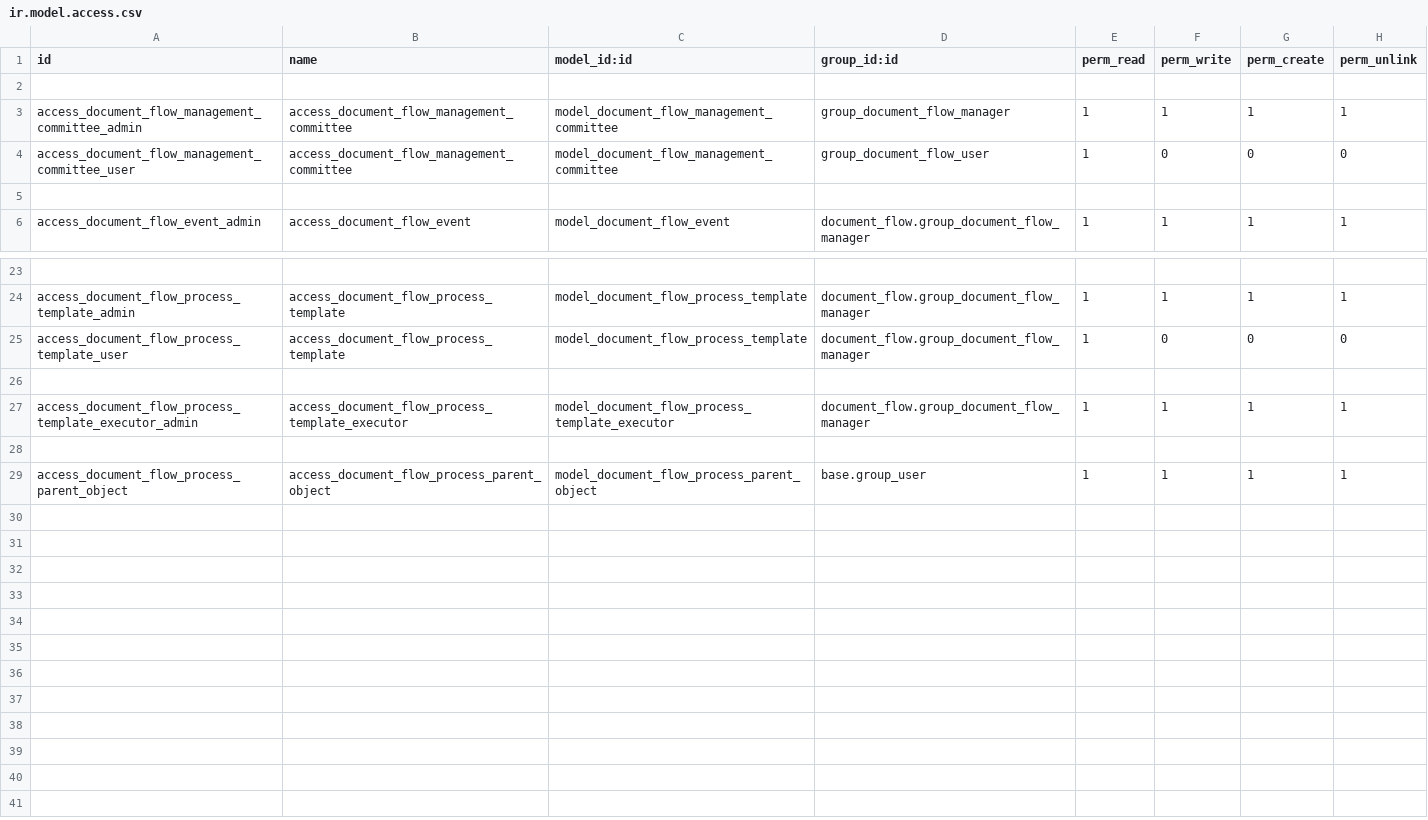
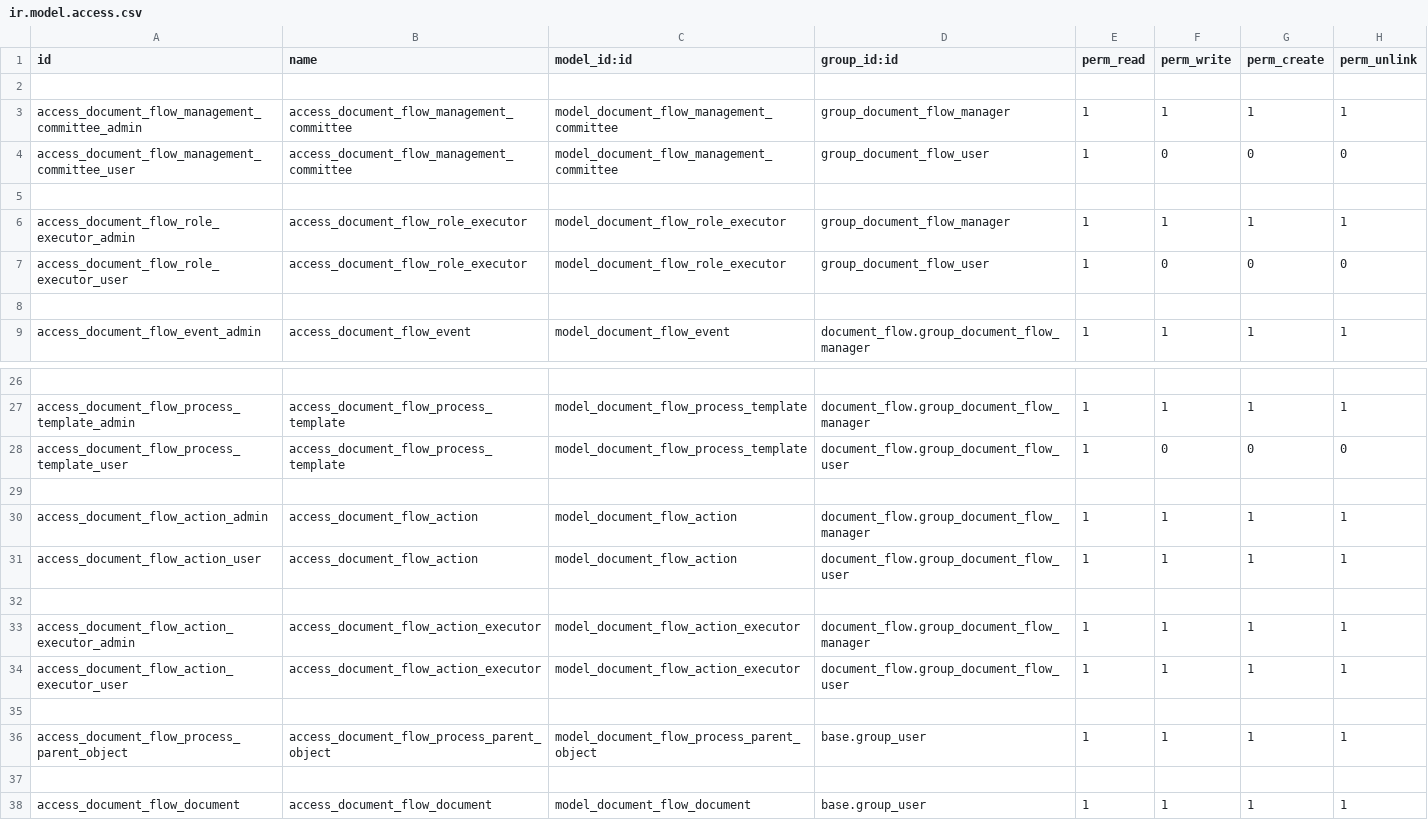
Before and after one commit to LapushkovDV/ODOO, a CSV file: document_flow/security/ir.model.access.csv, drawn as a sheet; only a part is shown, gaps mark what is left out; addresses are those after the commit; the diff names each change by its address in the sheet, - before the commit and + after, or states it on an @@ line.

```diff
--- a/document_flow/security/ir.model.access.csv
+++ b/document_flow/security/ir.model.access.csv
+row 6: access_document_flow_role_executor_admin | access_document_flow_role_executor | model_document_flow_role_executor | group_document_flow_manager | 1 | 1 | 1 | 1
+row 7: access_document_flow_role_executor_user | access_document_flow_role_executor | model_document_flow_role_executor | group_document_flow_user | 1 | 0 | 0 | 0
+row 8: (empty)
-D28 (group_id:id): document_flow.group_document_flow_manager
+D28 (group_id:id): document_flow.group_document_flow_user
+row 30: access_document_flow_action_admin | access_document_flow_action | model_document_flow_action | document_flow.group_document_flow_manager | 1 | 1 | 1 | 1
+row 31: access_document_flow_action_user | access_document_flow_action | model_document_flow_action | document_flow.group_document_flow_user | 1 | 1 | 1 | 1
+row 32: (empty)
-A33 (id): access_document_flow_process_template_executor_admin
+A33 (id): access_document_flow_action_executor_admin
-B33 (name): access_document_flow_process_template_executor
+B33 (name): access_document_flow_action_executor
-C33 (model_id:id): model_document_flow_process_template_executor
+C33 (model_id:id): model_document_flow_action_executor
+row 34: access_document_flow_action_executor_user | access_document_flow_action_executor | model_document_flow_action_executor | document_flow.group_document_flow_user | 1 | 1 | 1 | 1
+row 37: (empty)
+row 38: access_document_flow_document | access_document_flow_document | model_document_flow_document | base.group_user | 1 | 1 | 1 | 1
```
Also changed, not shown: 43 other files.
